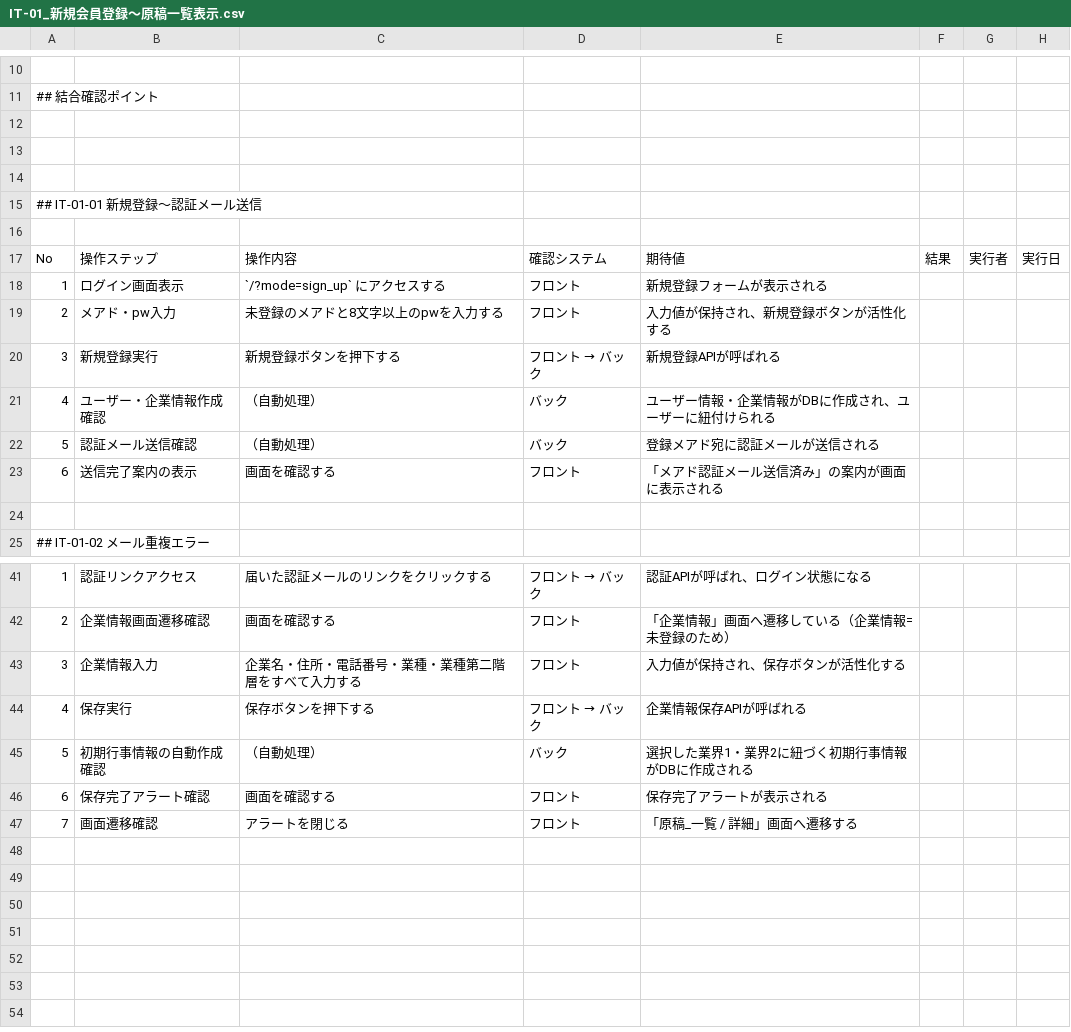
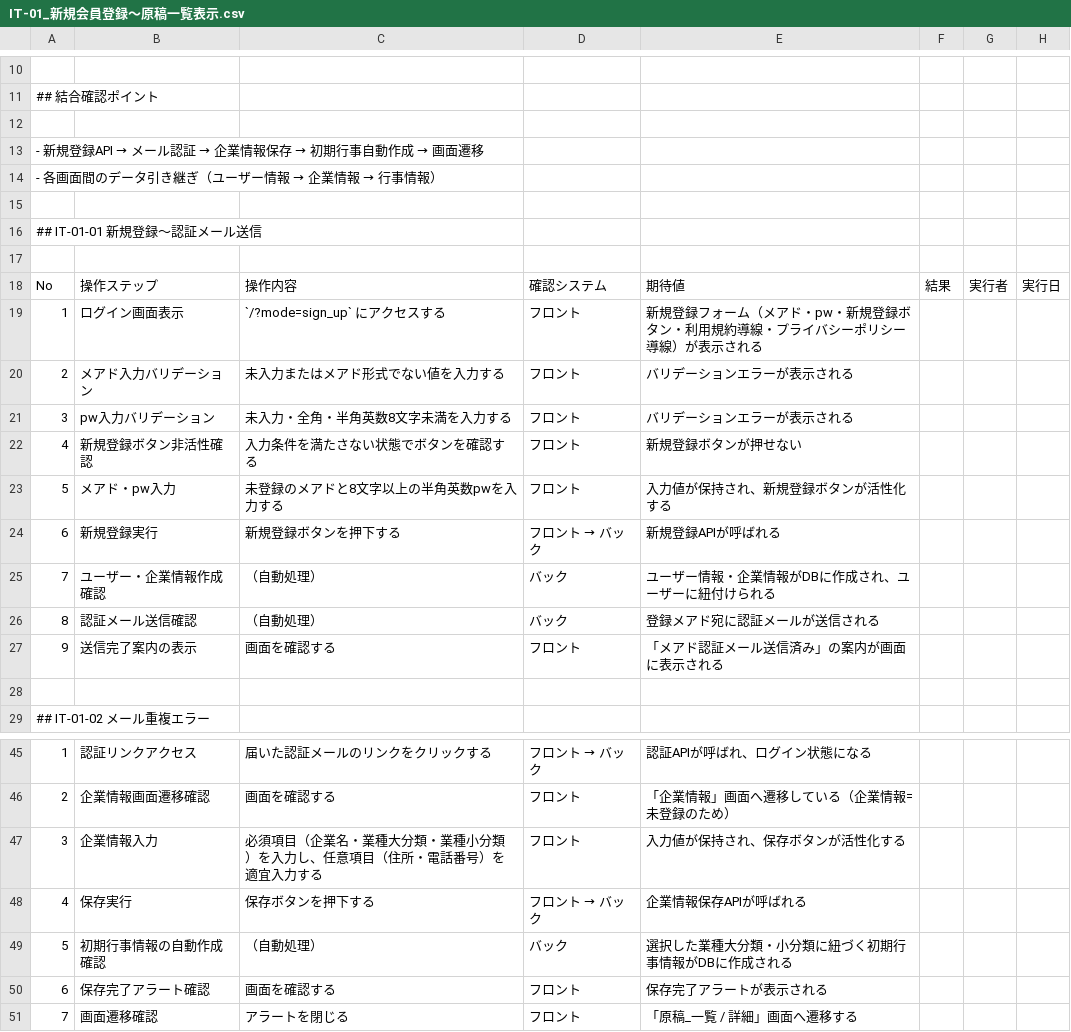
Before and after one commit to sol-111/brother-docs, a CSV file: documents/3_test/02_integration/IT-01_新規会員登録〜原稿一覧表示.csv, drawn as a sheet; only a part is shown, gaps mark what is left out; addresses are those after the commit; the diff names each change by its address in the sheet, - before the commit and + after, or states it on an @@ line.

```diff
--- a/documents/3_test/02_integration/IT-01_新規会員登録〜原稿一覧表示.csv
+++ b/documents/3_test/02_integration/IT-01_新規会員登録〜原稿一覧表示.csv
@@ A13: (empty) → - 新規登録API → メール認証 → 企業情報保存 → 初期行事自動作成 → 画面遷移 @@
+row 14: - 各画面間のデータ引き継ぎ（ユーザー情報 → 企業情報 → 行事情報）
-E19: 新規登録フォームが表示される
+E19: 新規登録フォーム（メアド・pw・新規登録ボタン・利用規約導線・プライバシーポリシー導線）が表示される
+row 20: 2 | メアド入力バリデーション | 未入力またはメアド形式でない値を入力する | フロント | バリデーションエラーが表示される
+row 21: 3 | pw入力バリデーション | 未入力・全角・半角英数8文字未満を入力する | フロント | バリデーションエラーが表示される
+row 22: 4 | 新規登録ボタン非活性確認 | 入力条件を満たさない状態でボタンを確認する | フロント | 新規登録ボタンが押せない
-A23: 2
+A23: 5
-C23: 未登録のメアドと8文字以上のpwを入力する
+C23: 未登録のメアドと8文字以上の半角英数pwを入力する
-A24: 3
+A24: 6
-A25: 4
+A25: 7
-A26: 5
+A26: 8
-A27: 6
+A27: 9
-C47: 企業名・住所・電話番号・業種・業種第二階層をすべて入力する
+C47: 必須項目（企業名・業種大分類・業種小分類）を入力し、任意項目（住所・電話番号）を適宜入力する
-E49: 選択した業界1・業界2に紐づく初期行事情報がDBに作成される
+E49: 選択した業種大分類・小分類に紐づく初期行事情報がDBに作成される
```
Also changed, not shown: documents/3_test/02_integration/IT-05_企業情報登録〜行事情報初期化.csv, documents/3_test/02_integration/IT-06_行事新規作成〜原稿生成〜ダウンロード.csv, 3 other files.
